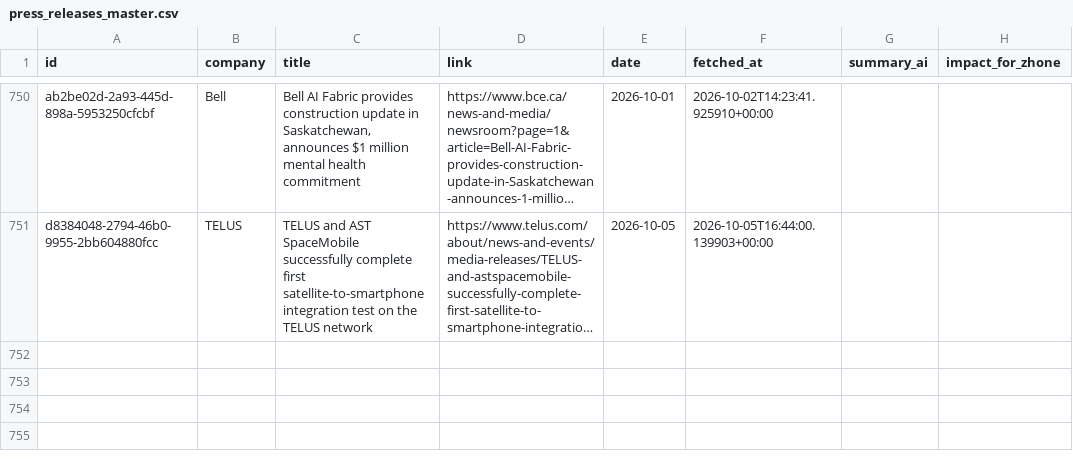
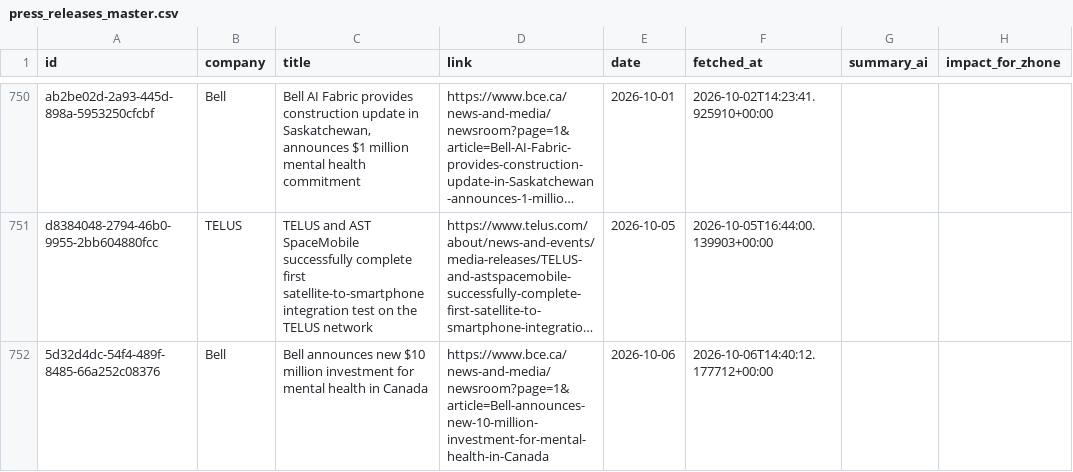
Before and after one commit to flabelle999/customer-presswatch, a CSV file: press_releases_master.csv, drawn as a sheet; only a part is shown, gaps mark what is left out; long unchanged cells end in …; the diff names each change by its address in the sheet, - before the commit and + after, or states it on an @@ line.

```diff
--- a/press_releases_master.csv
+++ b/press_releases_master.csv
+row 752: 5d32d4dc-54f4-489f-8485-66a252c08376 | Bell | Bell announces new $10 million investment for mental health in Canada | https://www.bce.ca/news-and-media/newsroom?page=1&article=Bell-announces-new-10-million-investment-for-mental-health-in-Canada | 2026-10-06 | 2026-10-06T14:40:12.177712+00:00
```
